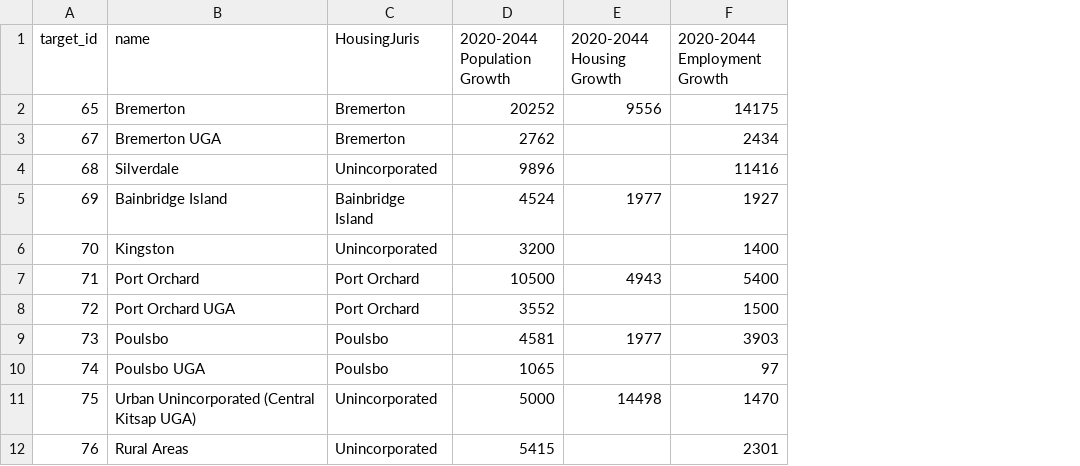
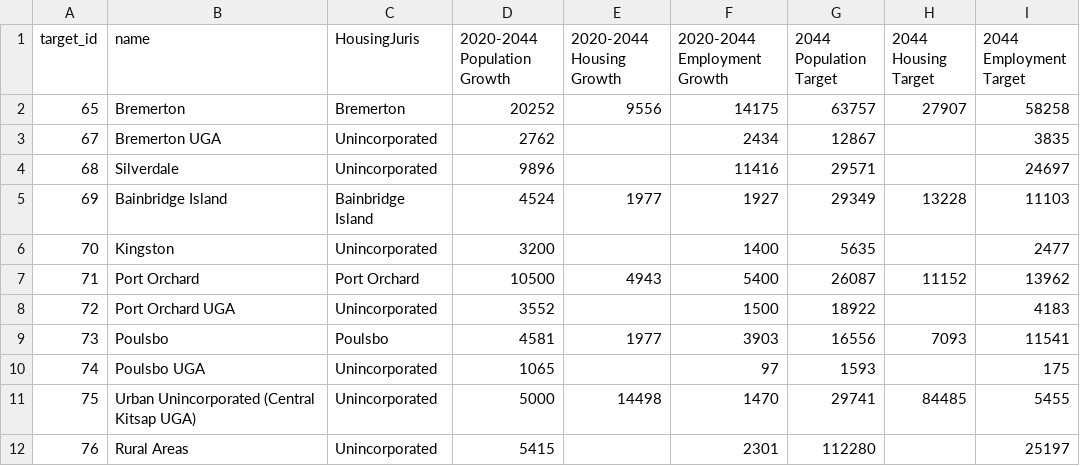
Before and after one commit to stefancoe/control_totals, a CSV file: data/Kitsap Growth Targets 2026.csv, drawn as a sheet; the diff names each change by its address in the sheet, - before the commit and + after, or states it on an @@ line.

Commit message:
scratch work to fix kitsap growth adjustments
- fixing how unincorporated Kitsap housing targets are split based on feedback from Carol

```diff
--- a/data/Kitsap Growth Targets 2026.csv
+++ b/data/Kitsap Growth Targets 2026.csv
+column G (2044 Population Target), rows 2-12: 63757 | 12867 | 29571 | 29349 | 5635 | 26087 | 18922 | 16556 | 1593 | 29741 | 112280
+column H (2044 Housing Target), rows 2-11: 27907 |  |  | 13228 |  | 11152 |  | 7093 |  | 84485
+column I (2044 Employment Target), rows 2-12: 58258 | 3835 | 24697 | 11103 | 2477 | 13962 | 4183 | 11541 | 175 | 5455 | 25197
-C3 (HousingJuris): Bremerton
+C3 (HousingJuris): Unincorporated
-C8 (HousingJuris): Port Orchard
+C8 (HousingJuris): Unincorporated
-C10 (HousingJuris): Poulsbo
+C10 (HousingJuris): Unincorporated
```
Also changed, not shown: 4 other files.
